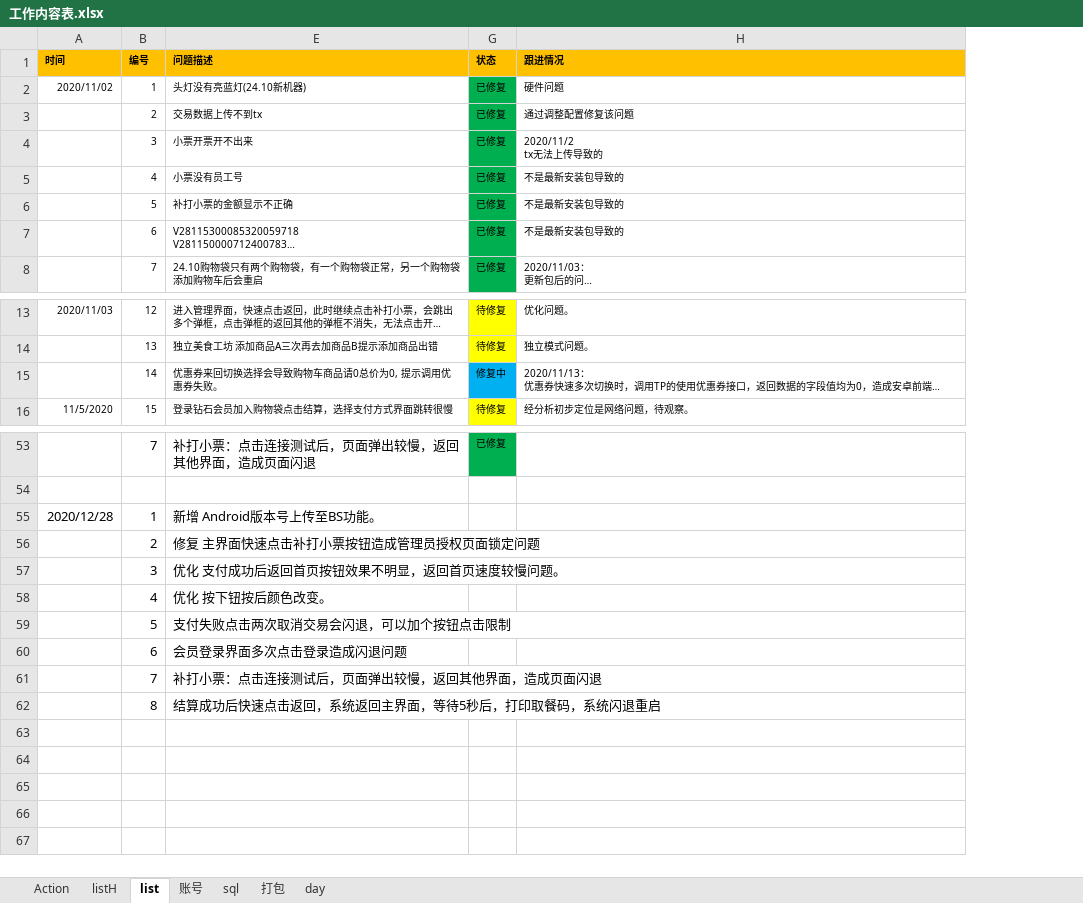
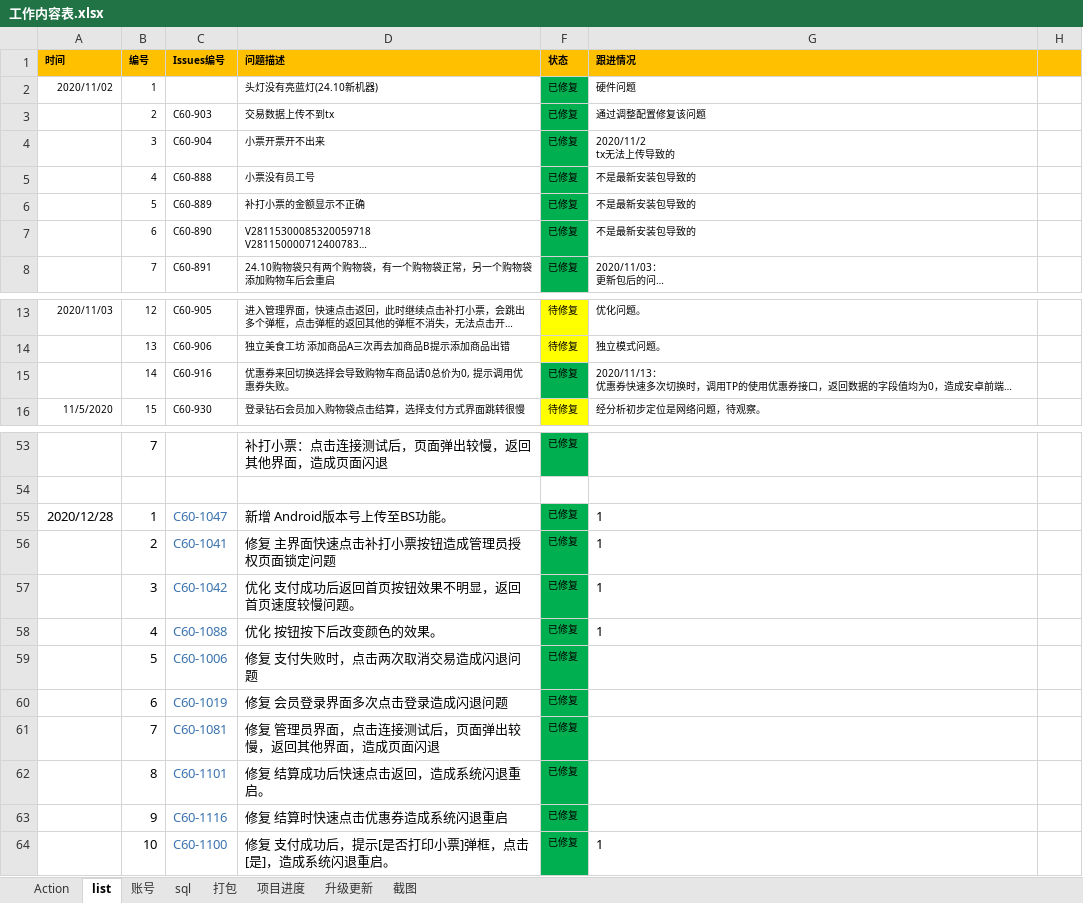
Before and after one commit to chenglin-Zhang/work, an Excel workbook: 工作内容表.xlsx, sheet list, drawn as a sheet; only a part is shown, gaps mark what is left out; long unchanged cells end in …; values as stored, in another font and other column widths than the file's, no borders; removed rows and columns are numbered as before the commit, all else as after; the diff names each change by its address in the sheet, - before the commit and + after, or states it on an @@ line.

```diff
--- a/工作内容表.xlsx (sheet list)
+++ b/工作内容表.xlsx (sheet list)
-sheet tab: listH
-sheet tab: day
+sheet tab: 项目进度
+sheet tab: 升级更新
+sheet tab: 截图
@@ column C (Issues编号) unhidden, rows 3-8: C60-903 | C60-904 | C60-888 | C60-889 | C60-890 | C60-891; rows 13-16: C60-905 | C60-906 | C60-916 | C60-930; rows 55-57: C60-1047 | C60-1041 | C60-1042; row 60: C60-1019 @@
+column H, empty
-F15 (状态): 修复中
+F15 (状态): 已修复
-F15 fill: #00B0F0
+F15 fill: #00B050
-F55:F57 (状态): (empty)
+F55:F57 (状态): 已修复
-F55:F57 fill: none
+F55:F57 fill: #00B050
-G55:G57 (跟进情况): (empty)
+G55:G57 (跟进情况): 1
-row 58:  | 4 | 优化 按下钮按后颜色改变。
-row 59:  | 5 | 支付失败点击两次取消交易会闪退，可以加个按钮点击限制
+row 58:  | 4 | C60-1088 | 优化 按钮按下后改变颜色的效果。 | 已修复 | 1
+row 59:  | 5 | C60-1006 | 修复 支付失败时，点击两次取消交易造成闪退问题 | 已修复
-D60 (问题描述): 会员登录界面多次点击登录造成闪退问题
+D60 (问题描述): 修复 会员登录界面多次点击登录造成闪退问题
-F60 (状态): (empty)
+F60 (状态): 已修复
-F60 fill: none
+F60 fill: #00B050
-row 61:  | 7 | 补打小票：点击连接测试后，页面弹出较慢，返回其他界面，造成页面闪退
-row 62:  | 8 | 结算成功后快速点击返回，系统返回主界面，等待5秒后，打印取餐码，系统闪退重启
+row 61:  | 7 | C60-1081 | 修复 管理员界面，点击连接测试后，页面弹出较慢，返回其他界面，造成页面闪退 | 已修复
+row 62:  | 8 | C60-1101 | 修复 结算成功后快速点击返回，造成系统闪退重启。 | 已修复
+row 63:  | 9 | C60-1116 | 修复 结算时快速点击优惠券造成系统闪退重启 | 已修复
+row 64:  | 10 | C60-1100 | 修复 支付成功后，提示[是否打印小票]弹框，点击[是]，造成系统闪退重启。 | 已修复 | 1
```
Also changed, not shown: sheet 账号, sheet 打包, charts or pictures, 测试案例/税收一分钱测试案例POS.xlsx, 29 other files.
